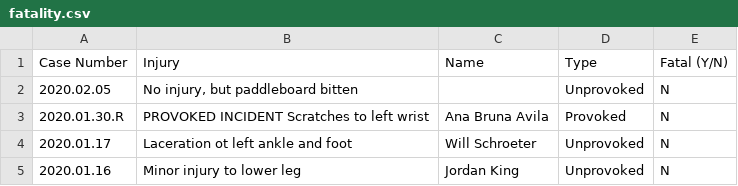
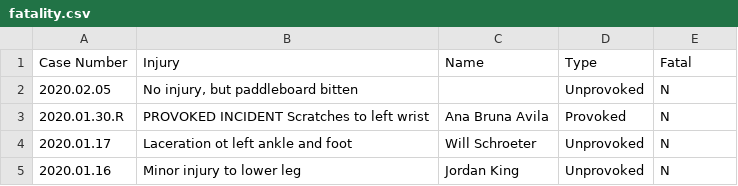
Before and after one commit to godak9/Final_Project, a CSV file: Data_Cleaning/Clean_Data_Files/fatality.csv, drawn as a sheet; only a part is shown.

Commit message:
Cleaning Code, adding files for missing code

```diff
--- a/Data_Cleaning/Clean_Data_Files/fatality.csv
+++ b/Data_Cleaning/Clean_Data_Files/fatality.csv
@@ -1,2 +1,2 @@
-Case Number,Injury,Name,Type,Fatal (Y/N)
+Case Number,Injury,Name,Type,Fatal
 2020.02.05,"No injury, but paddleboard bitten",,Unprovoked,N
```
Also changed, not shown: 5 other files.
